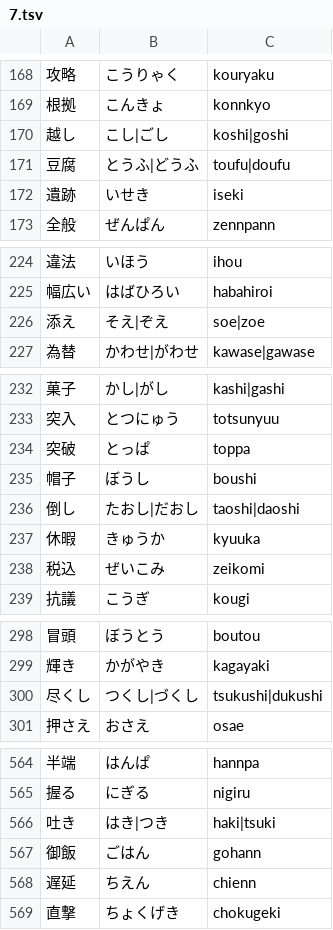
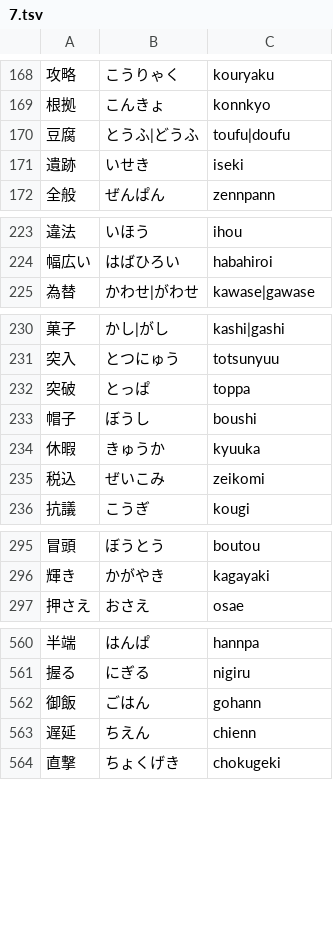
Before and after one commit to marmooo/kanji-typing, a TSV file: docs/data/7.tsv, drawn as a sheet; only a part is shown, gaps mark what is left out.

```diff
--- a/docs/data/7.tsv
+++ b/docs/data/7.tsv
@@ -169,3 +169,2 @@
 根拠	こんきょ	konnkyo
-越し	こし|ごし	koshi|goshi
 豆腐	とうふ|どうふ	toufu|doufu
@@ -225,3 +224,2 @@
 幅広い	はばひろい	habahiroi
-添え	そえ|ぞえ	soe|zoe
 為替	かわせ|がわせ	kawase|gawase
@@ -235,3 +233,2 @@
 帽子	ぼうし	boushi
-倒し	たおし|だおし	taoshi|daoshi
 休暇	きゅうか	kyuuka
@@ -299,3 +296,2 @@
 輝き	かがやき	kagayaki
-尽くし	つくし|づくし	tsukushi|dukushi
 押さえ	おさえ	osae
@@ -565,3 +561,2 @@
 握る	にぎる	nigiru
-吐き	はき|つき	haki|tsuki
 御飯	ごはん	gohann
```
Also changed, not shown: docs/data/3.tsv, docs/data/6.tsv, 19 other files.
